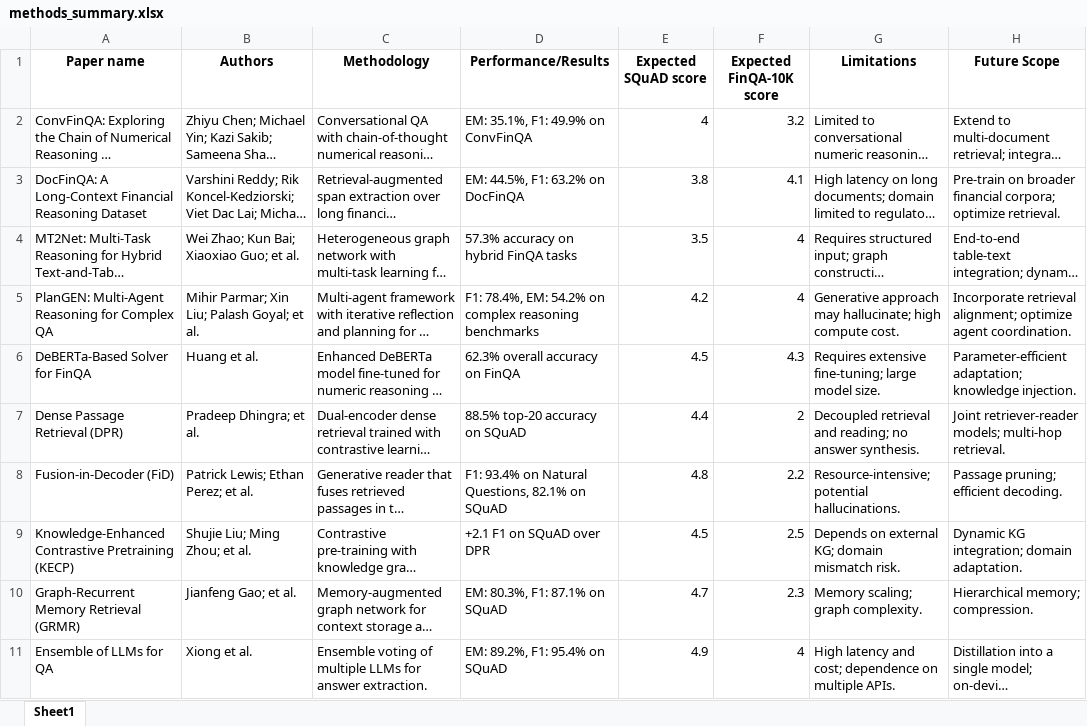
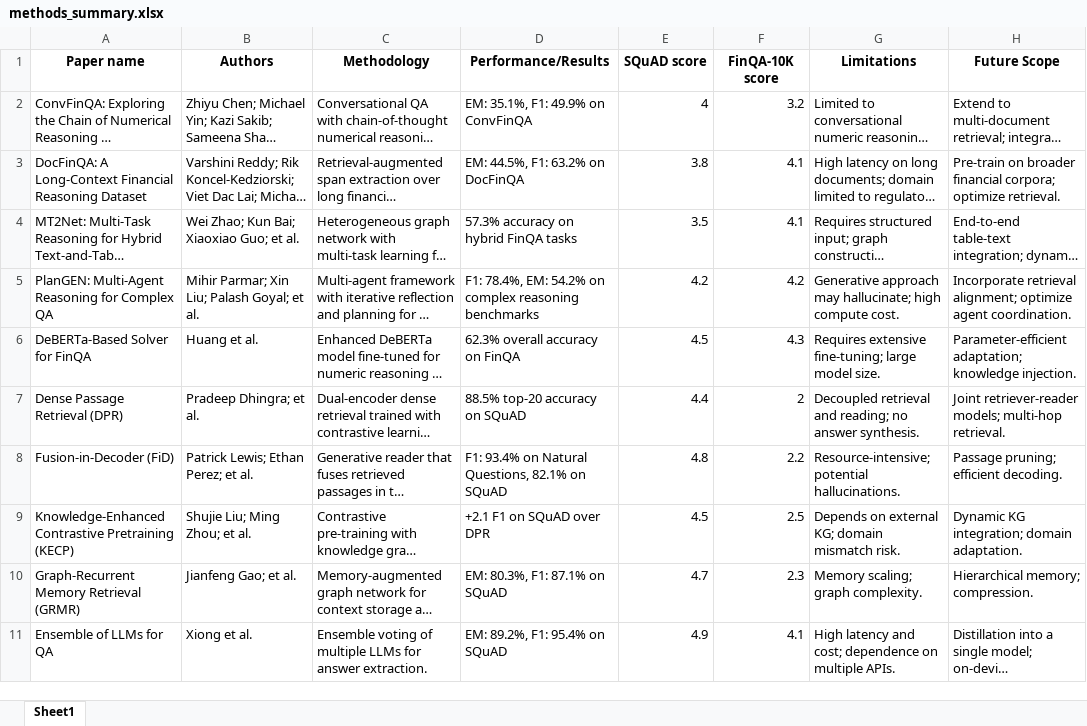
Before and after one commit to soumick1/Fin-ExBERT, an Excel workbook: results/methods_summary.xlsx, sheet Sheet1, drawn as a sheet; long unchanged cells end in …; values as stored, in another font and other column widths than the file's, no borders; the diff names each change by its address in the sheet, - before the commit and + after, or states it on an @@ line.

```diff
--- a/results/methods_summary.xlsx (sheet Sheet1)
+++ b/results/methods_summary.xlsx (sheet Sheet1)
-E1: Expected SQuAD score
+E1: SQuAD score
-F1: Expected FinQA-10K score
+F1: FinQA-10K score
-F4 (FinQA-10K score): 4
+F4 (FinQA-10K score): 4.1
-F5 (FinQA-10K score): 4
+F5 (FinQA-10K score): 4.2
-F11 (FinQA-10K score): 4
+F11 (FinQA-10K score): 4.1
```
Also changed, not shown: 1 other file.
